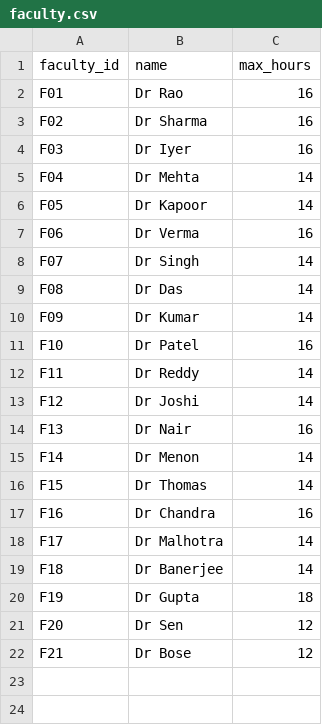
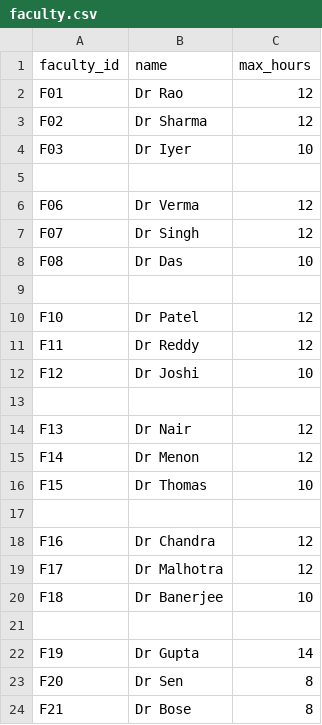
Before and after one commit to thiruaadhis/timetable-generator, a CSV file: data/faculty.csv, drawn as a sheet.

```diff
--- a/data/faculty.csv
+++ b/data/faculty.csv
@@ -1,22 +1,24 @@
 faculty_id,name,max_hours
-F01,Dr Rao,16
-F02,Dr Sharma,16
-F03,Dr Iyer,16
-F04,Dr Mehta,14
-F05,Dr Kapoor,14
-F06,Dr Verma,16
-F07,Dr Singh,14
-F08,Dr Das,14
-F09,Dr Kumar,14
-F10,Dr Patel,16
-F11,Dr Reddy,14
-F12,Dr Joshi,14
-F13,Dr Nair,16
-F14,Dr Menon,14
-F15,Dr Thomas,14
-F16,Dr Chandra,16
-F17,Dr Malhotra,14
-F18,Dr Banerjee,14
-F19,Dr Gupta,18
-F20,Dr Sen,12
-F21,Dr Bose,12
+F01,Dr Rao,12
+F02,Dr Sharma,12
+F03,Dr Iyer,10
+
+F06,Dr Verma,12
+F07,Dr Singh,12
+F08,Dr Das,10
+
+F10,Dr Patel,12
+F11,Dr Reddy,12
+F12,Dr Joshi,10
+
+F13,Dr Nair,12
+F14,Dr Menon,12
+F15,Dr Thomas,10
+
+F16,Dr Chandra,12
+F17,Dr Malhotra,12
+F18,Dr Banerjee,10
+
+F19,Dr Gupta,14
+F20,Dr Sen,8
+F21,Dr Bose,8
```
Also changed, not shown: data/courses.csv, data/students.csv, 2 other files.
